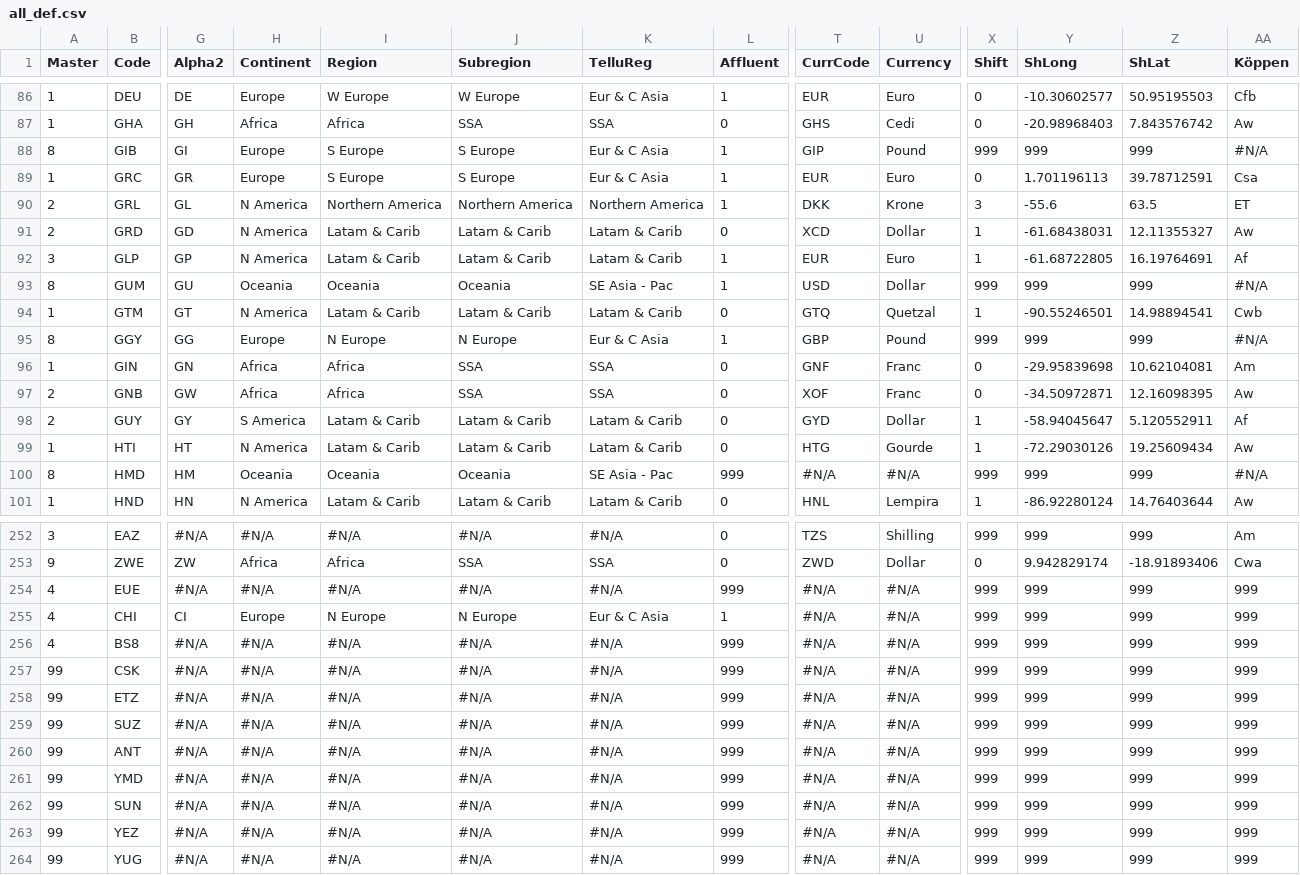
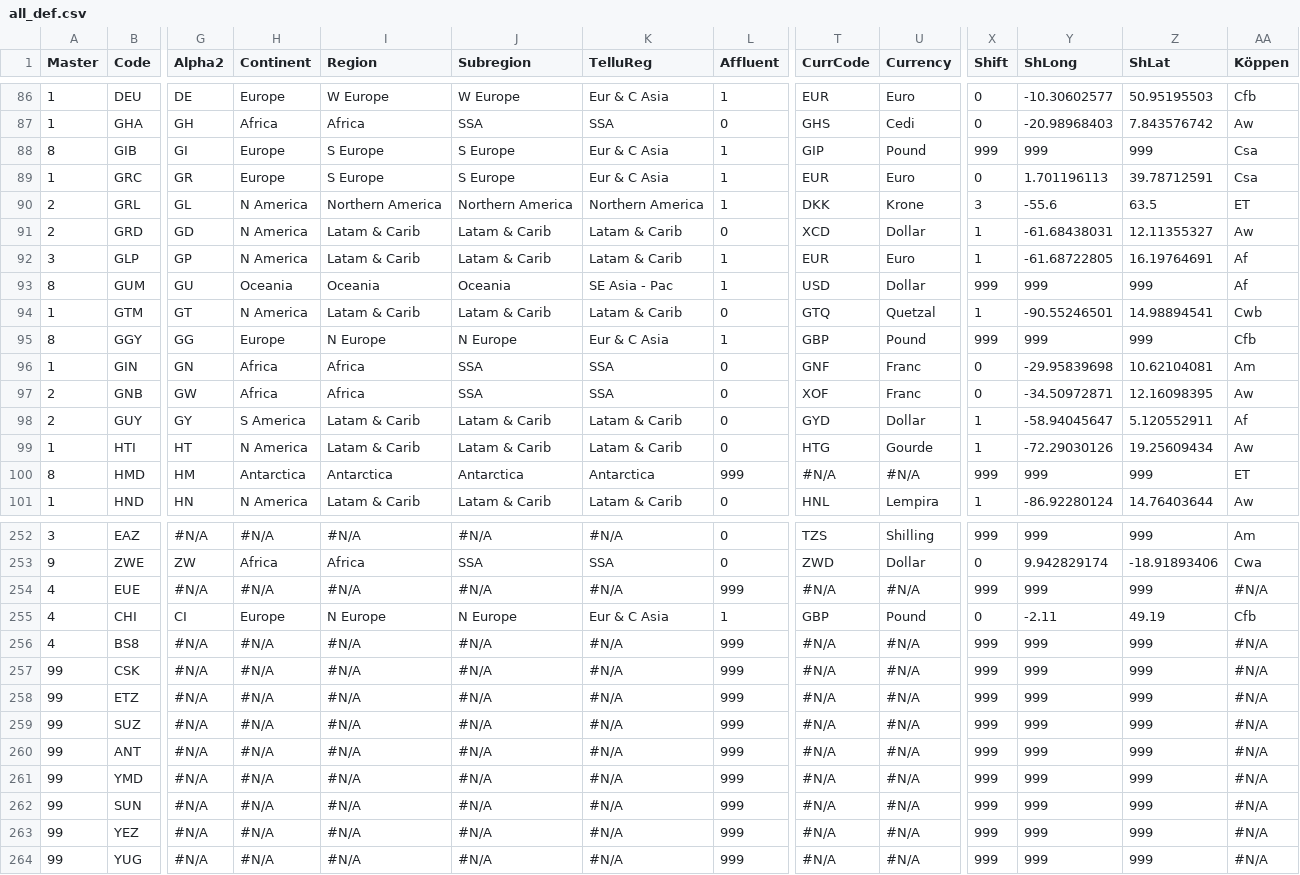
Before and after one commit to scanback/macro, a CSV file: all_def.csv, drawn as a sheet; only a part is shown, gaps mark what is left out; the diff covers the shown part only; the diff names each change by its address in the sheet, - before the commit and + after, or states it on an @@ line.

Commit message:
Add files via upload

```diff
--- a/all_def.csv
+++ b/all_def.csv
-AA88 (Köppen): #N/A
+AA88 (Köppen): Csa
-AA93 (Köppen): #N/A
+AA93 (Köppen): Af
-AA95 (Köppen): #N/A
+AA95 (Köppen): Cfb
-H100 (Continent): Oceania
+H100 (Continent): Antarctica
-I100 (Region): Oceania
+I100 (Region): Antarctica
-J100 (Subregion): Oceania
+J100 (Subregion): Antarctica
-K100 (TelluReg): SE Asia - Pac
+K100 (TelluReg): Antarctica
-AA100 (Köppen): #N/A
+AA100 (Köppen): ET
-AA254 (Köppen): 999
+AA254 (Köppen): #N/A
-T255 (CurrCode): #N/A
+T255 (CurrCode): GBP
-U255 (Currency): #N/A
+U255 (Currency): Pound
-X255 (Shift): 999
+X255 (Shift): 0
-Y255 (ShLong): 999
+Y255 (ShLong): -2.11
-Z255 (ShLat): 999
+Z255 (ShLat): 49.19
-AA255 (Köppen): 999
+AA255 (Köppen): Cfb
-AA256:AA264 (Köppen): 999
+AA256:AA264 (Köppen): #N/A
```
Also changed, not shown: 24 edited cells elsewhere in this file.
